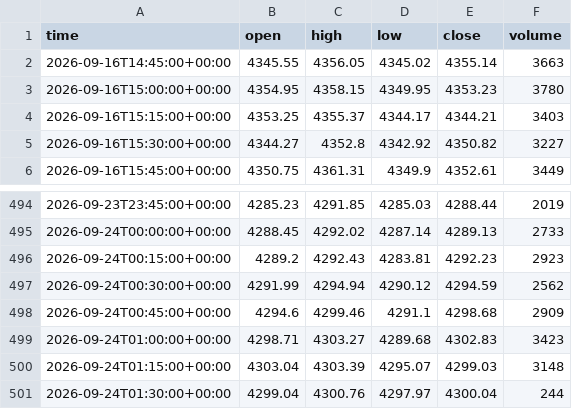
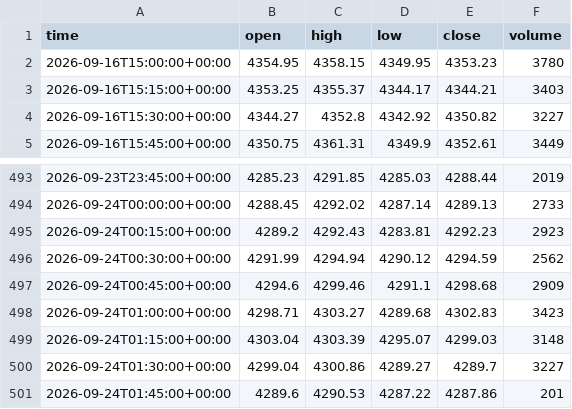
Before and after one commit to basie8/ai-job-hunt-privacy, a CSV file: data/XAUUSD_m15.csv, drawn as a sheet; only a part is shown, gaps mark what is left out.

Commit message:
XAUUSD candles @ 2026-09-24T01:46+00:00

```diff
--- a/data/XAUUSD_m15.csv
+++ b/data/XAUUSD_m15.csv
@@ -1,3 +1,2 @@
 time,open,high,low,close,volume
-2026-09-16T14:45:00+00:00,4345.55,4356.05,4345.02,4355.14,3663
 2026-09-16T15:00:00+00:00,4354.95,4358.15,4349.95,4353.23,3780
@@ -500,2 +499,3 @@ time,open,high,low,close,volume
 2026-09-24T01:15:00+00:00,4303.04,4303.39,4295.07,4299.03,3148
-2026-09-24T01:30:00+00:00,4299.04,4300.76,4297.97,4300.04,244
+2026-09-24T01:30:00+00:00,4299.04,4300.86,4289.27,4289.7,3227
+2026-09-24T01:45:00+00:00,4289.6,4290.53,4287.22,4287.86,201
```
Also changed, not shown: data/XAUUSD_h1.csv, data/XAUUSD_h4.csv, 1 other file.
